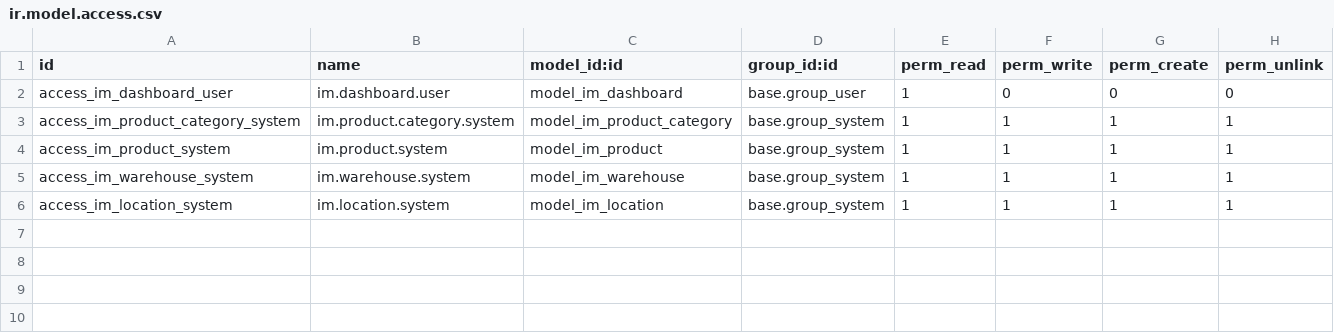
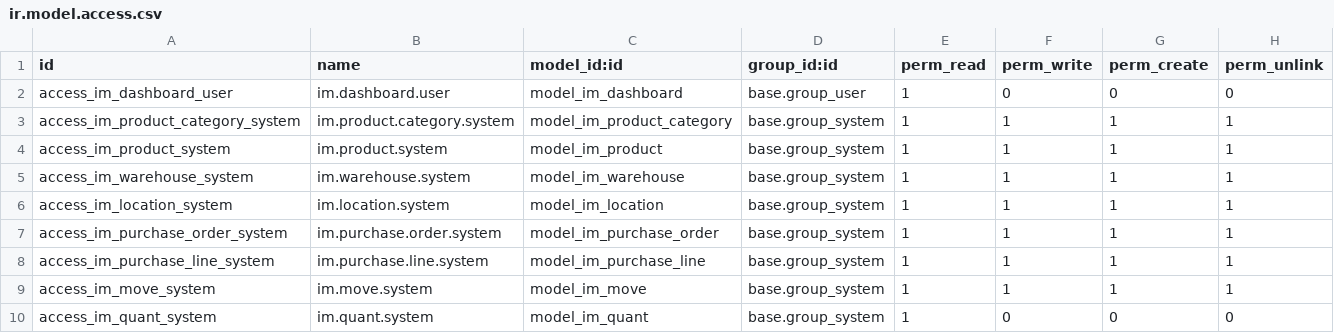
Before and after one commit to MdAshiqurRahmanZayed/inventory-management, a CSV file: addons/inventory_management/security/ir.model.access.csv, drawn as a sheet; the diff names each change by its address in the sheet, - before the commit and + after, or states it on an @@ line.

Commit message:
feat(purchasing): add purchase orders, stock moves, and quants
Implements Phase 2: im.purchase.order/.line create receipt moves on
confirm, im.move carries a guarded Draft->Confirmed->Done state
machine, and im.quant tracks per-location stock exclusively as a side
effect of a move reaching Done. im.product.qty_on_hand changes from a
stored placeholder to a computed sum of quants.

Adds a warehouse/location "default receiving location" mechanism so a
confirmed order knows where receipts land, and an action_receive_all
convenience so a Confirmed order's moves don't need transitioning one
by one.

Closes Phase 2 task groups 1-10 (phase-2-purchasing OpenSpec change).

```diff
--- a/addons/inventory_management/security/ir.model.access.csv
+++ b/addons/inventory_management/security/ir.model.access.csv
+row 7: access_im_purchase_order_system | im.purchase.order.system | model_im_purchase_order | base.group_system | 1 | 1 | 1 | 1
+row 8: access_im_purchase_line_system | im.purchase.line.system | model_im_purchase_line | base.group_system | 1 | 1 | 1 | 1
+row 9: access_im_move_system | im.move.system | model_im_move | base.group_system | 1 | 1 | 1 | 1
+row 10: access_im_quant_system | im.quant.system | model_im_quant | base.group_system | 1 | 0 | 0 | 0
```
Also changed, not shown: 26 other files.
